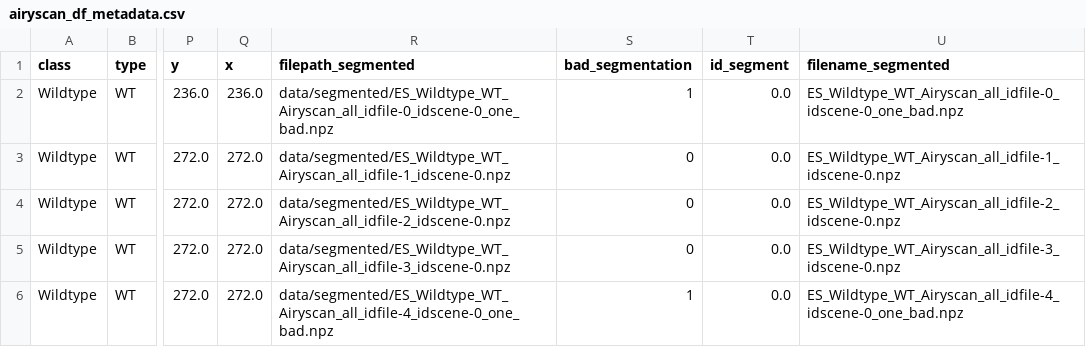
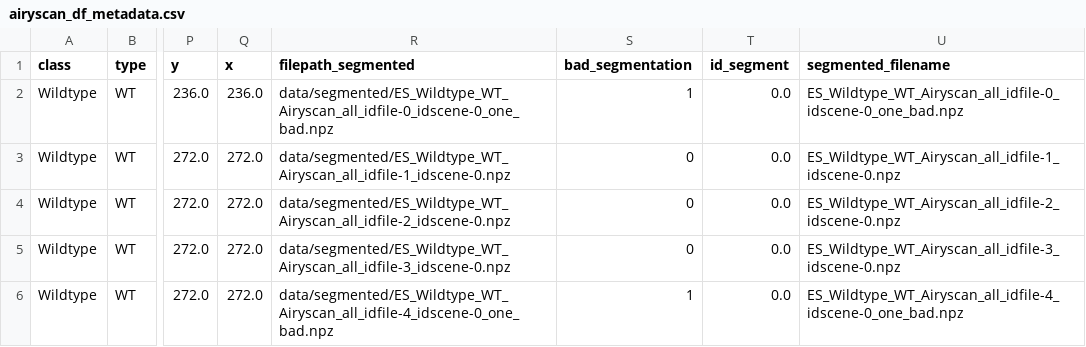
Before and after one commit to janfsenge/TDA-Chromatin-Analysis, a CSV file: data_segmented/airyscan_df_metadata.csv, drawn as a sheet; only a part is shown, gaps mark what is left out; the diff names each change by its address in the sheet, - before the commit and + after, or states it on an @@ line.

Commit message:
Adding new files and global structure
The following was added:
- persistence diagrams for different preprocessing steps are added (and split to fulfill the Github file size limit)
- jupyter notebooks and explanations of the structure (some of them are still empty)
- updated the explanations in readme
- some new auxiliary function adding analysis as well as reading / writing of files in the repository

```diff
--- a/data_segmented/airyscan_df_metadata.csv
+++ b/data_segmented/airyscan_df_metadata.csv
-U1: filename_segmented
+U1: segmented_filename
```
Also changed, not shown: 26 other files.
